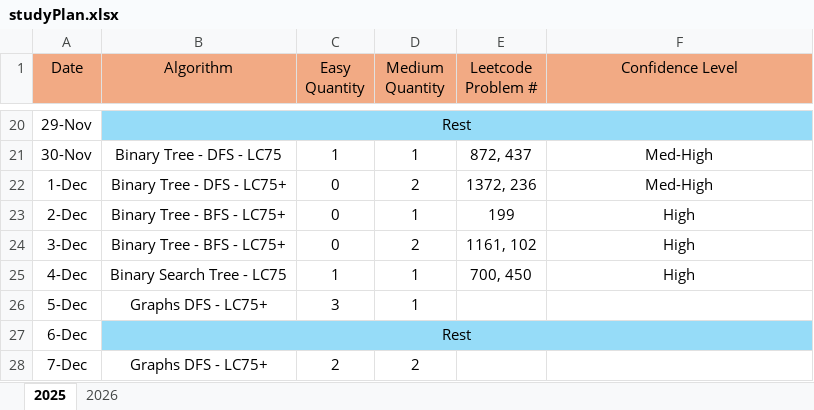
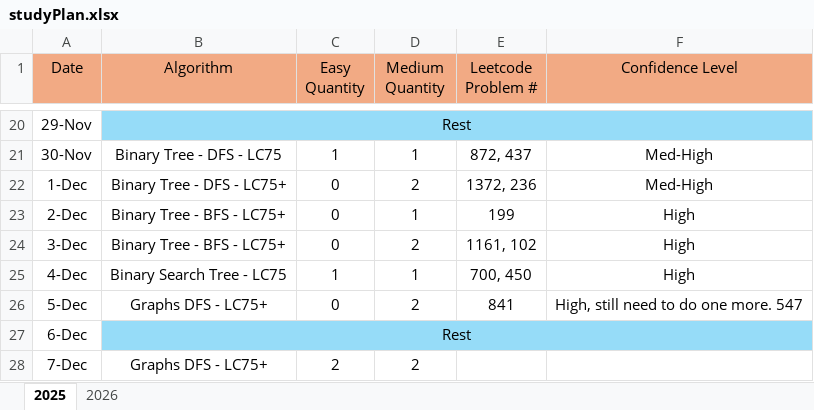
Before and after one commit to LCXCRunner/Leetcode_Python, an Excel workbook: studyPlan.xlsx, sheet 2025, drawn as a sheet; only a part is shown, gaps mark what is left out; values as stored, in another font and other column widths than the file's, no borders; the diff names each change by its address in the sheet, - before the commit and + after, or states it on an @@ line.

Commit message:
train is arrving. Did one medium graph problem, will do 547 later.

```diff
--- a/studyPlan.xlsx (sheet 2025)
+++ b/studyPlan.xlsx (sheet 2025)
-C26 (Easy Quantity): 3
+C26 (Easy Quantity): 0
-D26 (Medium Quantity): 1
+D26 (Medium Quantity): 2
-E26 (Leetcode Problem #): (empty)
+E26 (Leetcode Problem #): 841
-F26 (Confidence Level): (empty)
+F26 (Confidence Level): High, still need to do one more. 547
```
Also changed, not shown: 2 other files.
